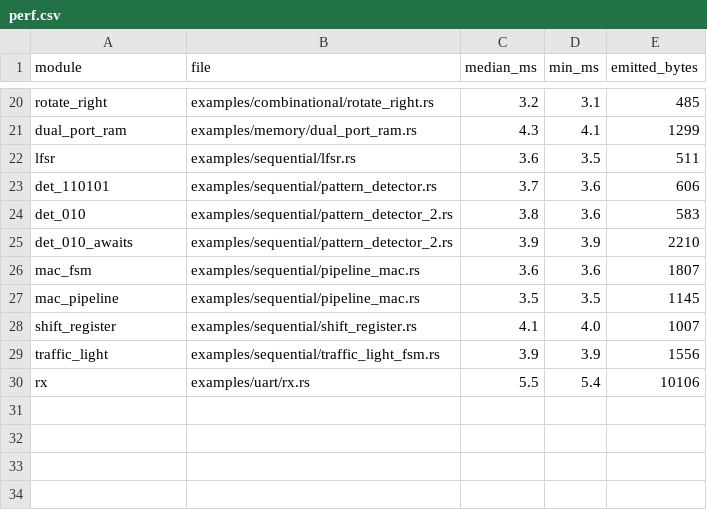
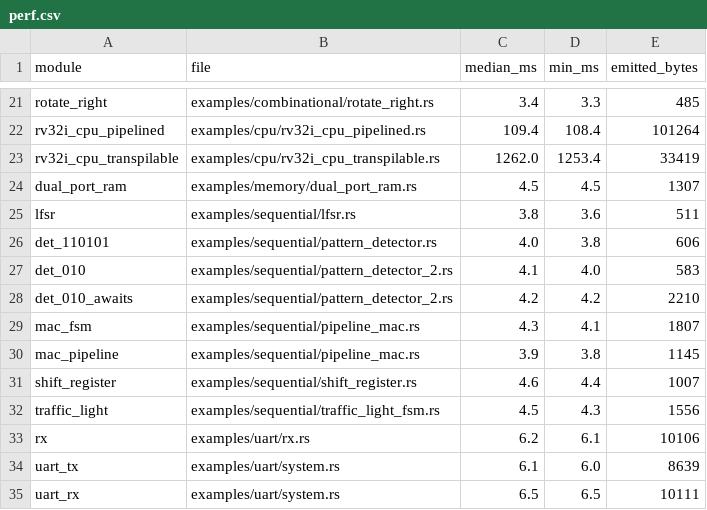
Before and after one commit to samdreu/rudl2, a CSV file: paper/stats/perf.csv, drawn as a sheet; only a part is shown, gaps mark what is left out; addresses are those after the commit; the diff covers the shown part only; the diff names each change by its address in the sheet, - before the commit and + after, or states it on an @@ line.

```diff
--- a/paper/stats/perf.csv
+++ b/paper/stats/perf.csv
-C21 (median_ms): 3.2
+C21 (median_ms): 3.4
-D21 (min_ms): 3.1
+D21 (min_ms): 3.3
+row 22: rv32i_cpu_pipelined | examples/cpu/rv32i_cpu_pipelined.rs | 109.4 | 108.4 | 101264
+row 23: rv32i_cpu_transpilable | examples/cpu/rv32i_cpu_transpilable.rs | 1262.0 | 1253.4 | 33419
-C24 (median_ms): 4.3
+C24 (median_ms): 4.5
-D24 (min_ms): 4.1
+D24 (min_ms): 4.5
-E24 (emitted_bytes): 1299
+E24 (emitted_bytes): 1307
-C25 (median_ms): 3.6
+C25 (median_ms): 3.8
-D25 (min_ms): 3.5
+D25 (min_ms): 3.6
-C26 (median_ms): 3.7
+C26 (median_ms): 4.0
-D26 (min_ms): 3.6
+D26 (min_ms): 3.8
-C27 (median_ms): 3.8
+C27 (median_ms): 4.1
-D27 (min_ms): 3.6
+D27 (min_ms): 4.0
-C28 (median_ms): 3.9
+C28 (median_ms): 4.2
-D28 (min_ms): 3.9
+D28 (min_ms): 4.2
-C29 (median_ms): 3.6
+C29 (median_ms): 4.3
-D29 (min_ms): 3.6
+D29 (min_ms): 4.1
-C30 (median_ms): 3.5
+C30 (median_ms): 3.9
-D30 (min_ms): 3.5
+D30 (min_ms): 3.8
-C31 (median_ms): 4.1
+C31 (median_ms): 4.6
-D31 (min_ms): 4.0
+D31 (min_ms): 4.4
-C32 (median_ms): 3.9
+C32 (median_ms): 4.5
-D32 (min_ms): 3.9
+D32 (min_ms): 4.3
-C33 (median_ms): 5.5
+C33 (median_ms): 6.2
-D33 (min_ms): 5.4
+D33 (min_ms): 6.1
+row 34: uart_tx | examples/uart/system.rs | 6.1 | 6.0 | 8639
+row 35: uart_rx | examples/uart/system.rs | 6.5 | 6.5 | 10111
```
Also changed, not shown: 1 added row and 32 edited cells elsewhere in this file, paper/stats/evidence.csv, paper/stats/loc.csv, 1 other file.
